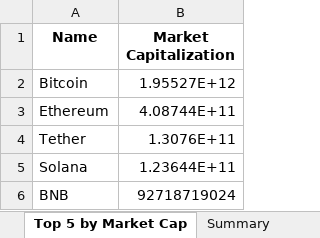
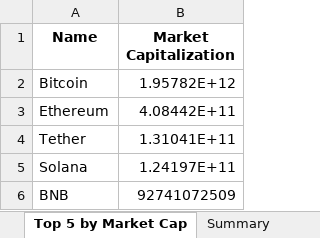
Before and after one commit to rakeshadepu/analytics, an Excel workbook: crypto_live_data.xlsx, sheet Top 5 by Market Cap, drawn as a sheet; values as stored, in another font and other column widths than the file's, no borders; the diff names each change by its address in the sheet, - before the commit and + after, or states it on an @@ line.

```diff
--- a/crypto_live_data.xlsx (sheet Top 5 by Market Cap)
+++ b/crypto_live_data.xlsx (sheet Top 5 by Market Cap)
-B2 (Market Capitalization): 1.95527E+12
+B2 (Market Capitalization): 1.95782E+12
-B3 (Market Capitalization): 4.08744E+11
+B3 (Market Capitalization): 4.08442E+11
-B4 (Market Capitalization): 1.3076E+11
+B4 (Market Capitalization): 1.31041E+11
-B5 (Market Capitalization): 1.23644E+11
+B5 (Market Capitalization): 1.24197E+11
-B6 (Market Capitalization): 92718719024
+B6 (Market Capitalization): 92741072509
```
Also changed, not shown: sheet Top 50 Cryptocurrencies, sheet Summary.
